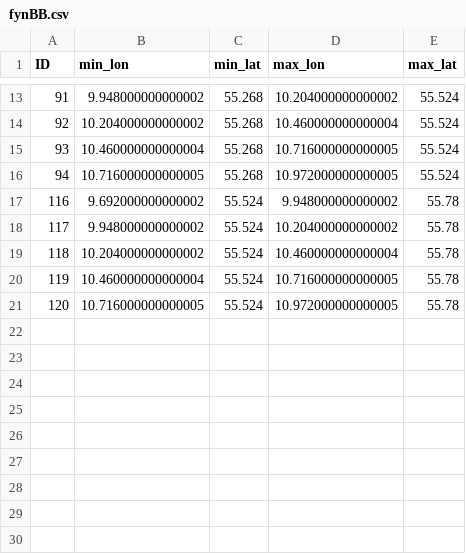
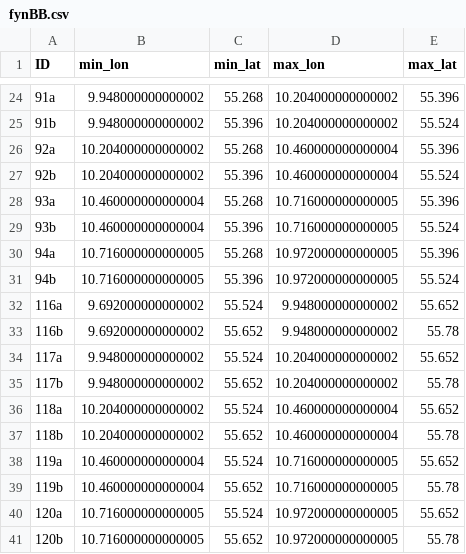
Before and after one commit to anton4d/Satellite-Based_Detection_of_Pesticide_Overuse, a CSV file: Shapefiles/CSV/fynBB.csv, drawn as a sheet; only a part is shown, gaps mark what is left out; the diff covers the shown part only.

```diff
--- a/Shapefiles/CSV/fynBB.csv
+++ b/Shapefiles/CSV/fynBB.csv
@@ -13,9 +24,18 @@ ID,min_lon,min_lat,max_lon,max_lat
-91,9.948000000000002,55.268,10.204000000000002,55.524
-92,10.204000000000002,55.268,10.460000000000004,55.524
-93,10.460000000000004,55.268,10.716000000000005,55.524
-94,10.716000000000005,55.268,10.972000000000005,55.524
-116,9.692000000000002,55.524,9.948000000000002,55.78
-117,9.948000000000002,55.524,10.204000000000002,55.78
-118,10.204000000000002,55.524,10.460000000000004,55.78
-119,10.460000000000004,55.524,10.716000000000005,55.78
-120,10.716000000000005,55.524,10.972000000000005,55.78
+91a,9.948000000000002,55.268,10.204000000000002,55.396
+91b,9.948000000000002,55.396,10.204000000000002,55.524
+92a,10.204000000000002,55.268,10.460000000000004,55.396
+92b,10.204000000000002,55.396,10.460000000000004,55.524
+93a,10.460000000000004,55.268,10.716000000000005,55.396
+93b,10.460000000000004,55.396,10.716000000000005,55.524
+94a,10.716000000000005,55.268,10.972000000000005,55.396
+94b,10.716000000000005,55.396,10.972000000000005,55.524
+116a,9.692000000000002,55.524,9.948000000000002,55.652
+116b,9.692000000000002,55.652,9.948000000000002,55.78
+117a,9.948000000000002,55.524,10.204000000000002,55.652
+117b,9.948000000000002,55.652,10.204000000000002,55.78
+118a,10.204000000000002,55.524,10.460000000000004,55.652
+118b,10.204000000000002,55.652,10.460000000000004,55.78
+119a,10.460000000000004,55.524,10.716000000000005,55.652
+119b,10.460000000000004,55.652,10.716000000000005,55.78
+120a,10.716000000000005,55.524,10.972000000000005,55.652
+120b,10.716000000000005,55.652,10.972000000000005,55.78
```
Also changed, not shown: 11 added rows and 22 edited cells elsewhere in this file, 21 other files.
